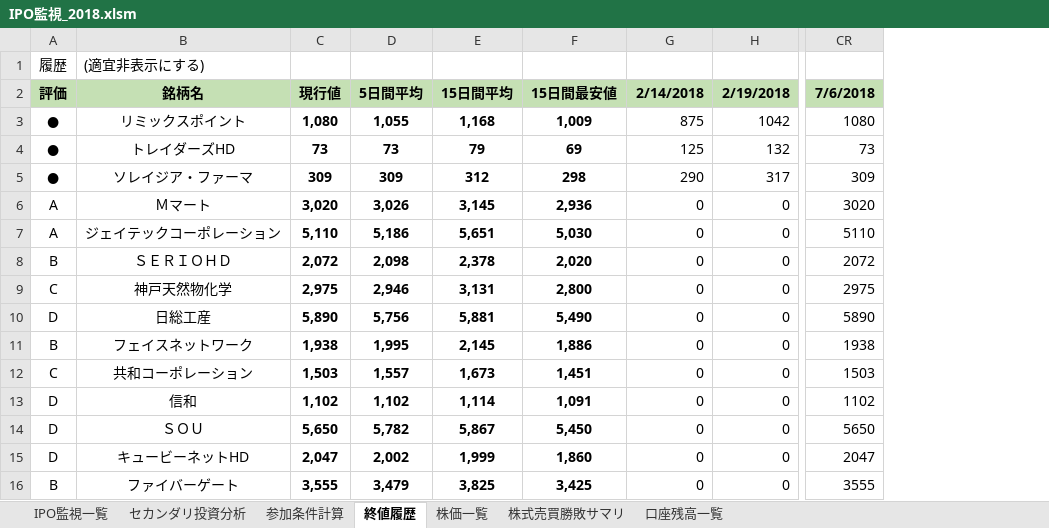
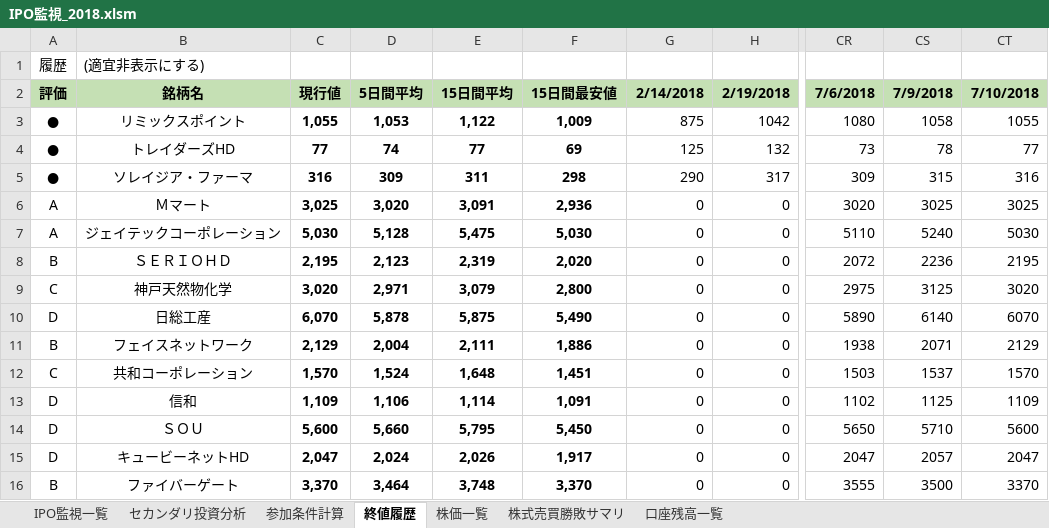
Before and after one commit to tarookyu/IPO, an Excel workbook: IPO監視_2018.xlsm, sheet 終値履歴, drawn as a sheet; only a part is shown, gaps mark what is left out; values as stored, in another font and other column widths than the file's, no borders; conditional formats not drawn; removed rows and columns are numbered as before the commit, all else as after; the diff covers the shown part only; the diff names each change by its address in the sheet, - before the commit and + after, or states it on an @@ line.

```diff
--- a/IPO監視_2018.xlsm (sheet 終値履歴)
+++ b/IPO監視_2018.xlsm (sheet 終値履歴)
-column D, rows 2-16: 5日間平均 | 1,055 | 73 | 309 | 3,026 | 5,186 | 2,098 | 2,946 | 5,756 | 1,995 | 1,557 | 1,102 | 5,782 | 2,002 | 3,479
+column D, rows 2-16: 5日間平均 | 1,053 | 74 | 309 | 3,020 | 5,128 | 2,123 | 2,971 | 5,878 | 2,004 | 1,524 | 1,106 | 5,660 | 2,024 | 3,464
+column CS, rows 2-16: 7/9/2018 | 1058 | 78 | 315 | 3025 | 5240 | 2236 | 3125 | 6140 | 2071 | 1537 | 1125 | 5710 | 2057 | 3500
+column CT, rows 2-16: 7/10/2018 | 1055 | 77 | 316 | 3025 | 5030 | 2195 | 3020 | 6070 | 2129 | 1570 | 1109 | 5600 | 2047 | 3370
-C3: 1,080
+C3: 1,055
-E3: 1,168
+E3: 1,122
-C4: 73
+C4: 77
-E4: 79
+E4: 77
-C5: 309
+C5: 316
-E5: 312
+E5: 311
-C6: 3,020
+C6: 3,025
-E6: 3,145
+E6: 3,091
-C7: 5,110
+C7: 5,030
-E7: 5,651
+E7: 5,475
-C8: 2,072
+C8: 2,195
-E8: 2,378
+E8: 2,319
-C9: 2,975
+C9: 3,020
-E9: 3,131
+E9: 3,079
-C10: 5,890
+C10: 6,070
-E10: 5,881
+E10: 5,875
-C11: 1,938
+C11: 2,129
-E11: 2,145
+E11: 2,111
-C12: 1,503
+C12: 1,570
-E12: 1,673
+E12: 1,648
-C13: 1,102
+C13: 1,109
-C14: 5,650
+C14: 5,600
-E14: 5,867
+E14: 5,795
-E15: 1,999
+E15: 2,026
-F15: 1,860
+F15: 1,917
-C16: 3,555
+C16: 3,370
-E16: 3,825
+E16: 3,748
-F16: 3,425
+F16: 3,370
```
Also changed, not shown: 46 edited cells elsewhere in this sheet, sheet 参加条件計算, sheet 株価一覧, sheet セカンダリ投資分析, sheet IPO監視一覧, hidden cells, charts or pictures.
